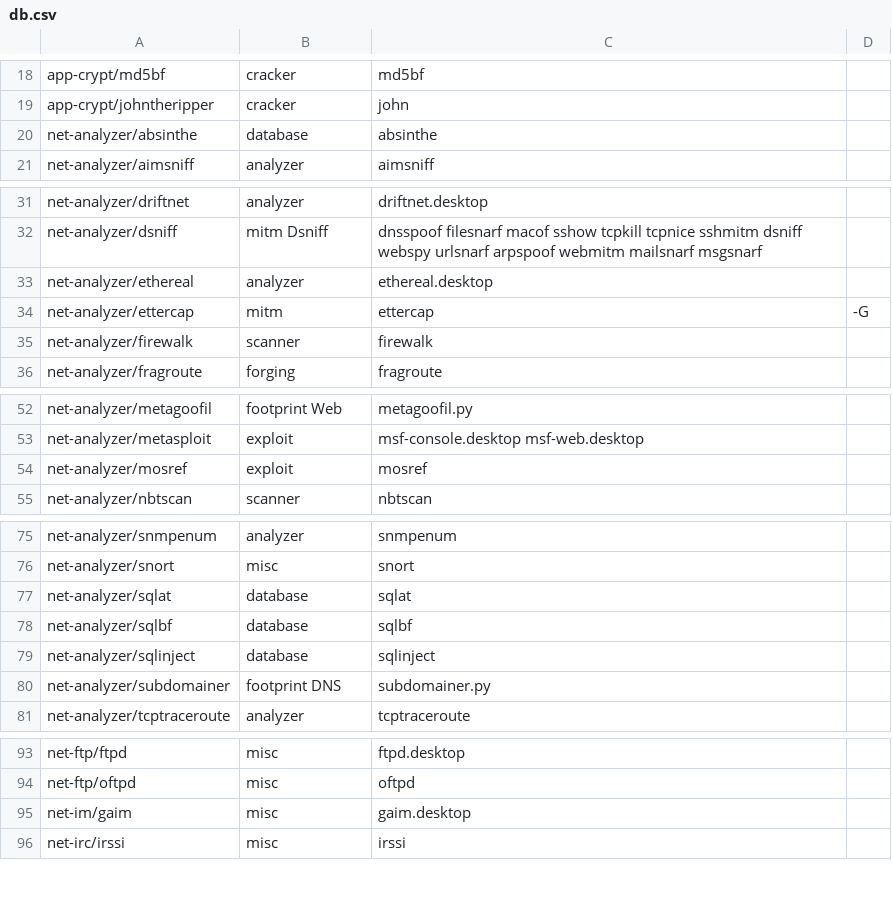
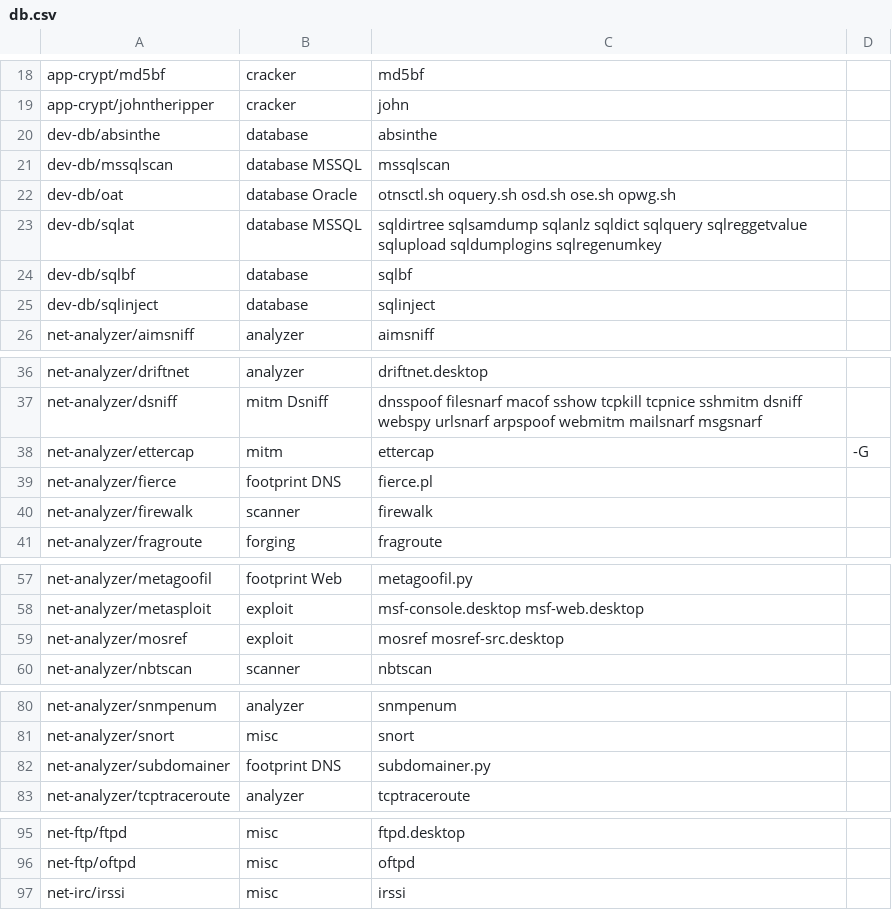
Before and after one commit to pentoo/pentoo-historical, a CSV file: trunk/genmenu/src/share/genmenu/db.csv, drawn as a sheet; only a part is shown, gaps mark what is left out.

Commit message:
* Cleaned the old .desktop files  * Added all latest tools

```diff
--- a/trunk/genmenu/src/share/genmenu/db.csv
+++ b/trunk/genmenu/src/share/genmenu/db.csv
@@ -19,3 +19,8 @@ app-crypt/md5bf,cracker,md5bf
 app-crypt/johntheripper,cracker,john,
-net-analyzer/absinthe,database,absinthe,
+dev-db/absinthe,database,absinthe,
+dev-db/mssqlscan,database MSSQL,mssqlscan,
+dev-db/oat,database Oracle,otnsctl.sh oquery.sh osd.sh ose.sh opwg.sh
+dev-db/sqlat,database MSSQL,sqldirtree sqlsamdump sqlanlz sqldict sqlquery sqlreggetvalue sqlupload sqldumplogins sqlregenumkey
+dev-db/sqlbf,database,sqlbf
+dev-db/sqlinject,database,sqlinject
 net-analyzer/aimsniff,analyzer,aimsniff
@@ -32,4 +37,4 @@ net-analyzer/driftnet,analyzer,driftnet.desktop
 net-analyzer/dsniff,mitm Dsniff,dnsspoof filesnarf macof sshow tcpkill tcpnice sshmitm dsniff webspy urlsnarf arpspoof webmitm mailsnarf msgsnarf
-net-analyzer/ethereal,analyzer,ethereal.desktop
 net-analyzer/ettercap,mitm,ettercap,-G
+net-analyzer/fierce,footprint DNS,fierce.pl
 net-analyzer/firewalk,scanner,firewalk
@@ -53,3 +58,3 @@ net-analyzer/metagoofil,footprint Web,metagoofil.py
 net-analyzer/metasploit,exploit,msf-console.desktop msf-web.desktop
-net-analyzer/mosref,exploit,mosref,
+net-analyzer/mosref,exploit,mosref mosref-src.desktop,
 net-analyzer/nbtscan,scanner,nbtscan
@@ -76,5 +81,2 @@ net-analyzer/snmpenum,analyzer,snmpenum
 net-analyzer/snort,misc,snort
-net-analyzer/sqlat,database,sqlat
-net-analyzer/sqlbf,database,sqlbf
-net-analyzer/sqlinject,database,sqlinject
 net-analyzer/subdomainer,footprint DNS,subdomainer.py,
@@ -94,3 +96,2 @@ net-ftp/ftpd,misc,ftpd.desktop
 net-ftp/oftpd,misc,oftpd
-net-im/gaim,misc,gaim.desktop
 net-irc/irssi,misc,irssi
```
Also changed, not shown: 40 other files.
